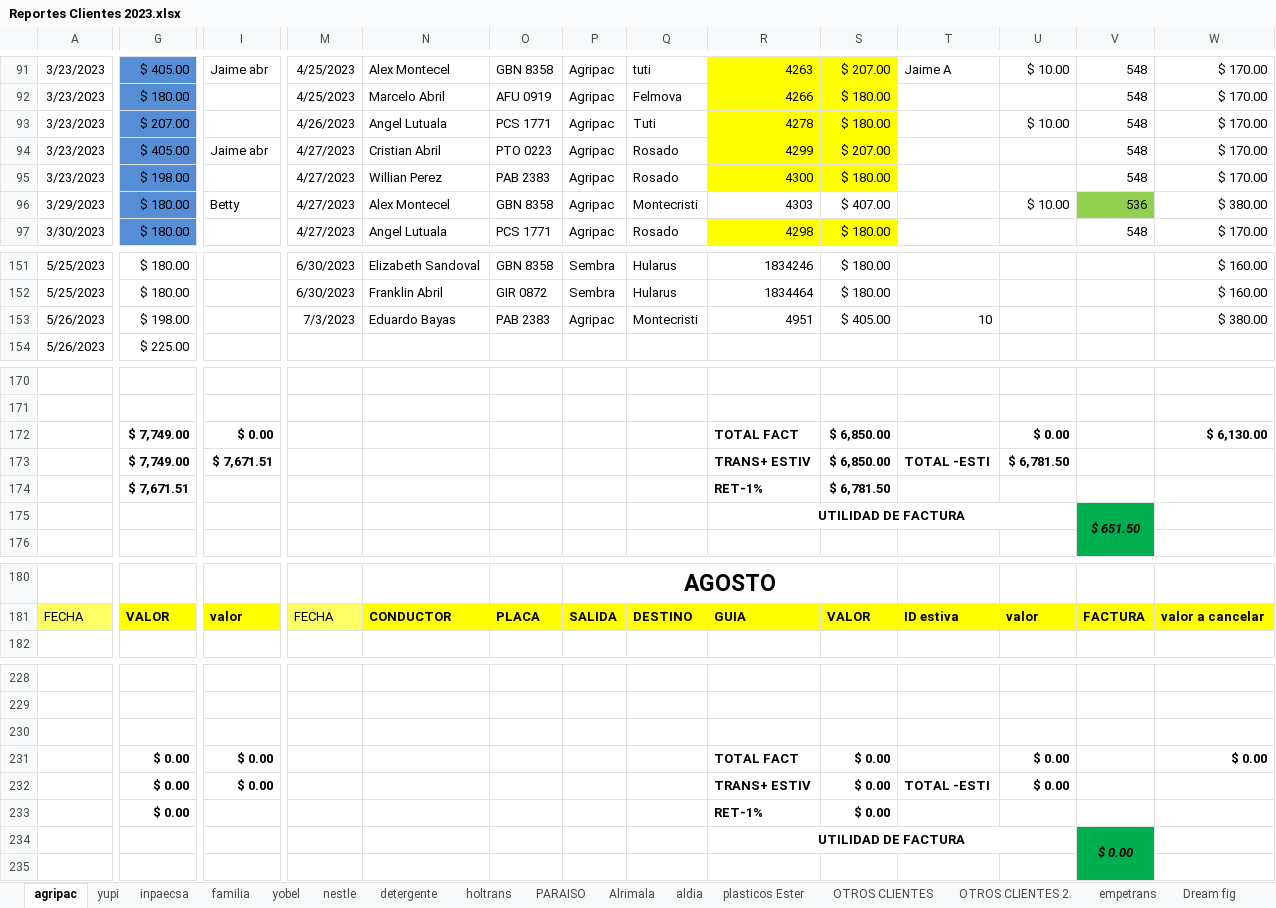
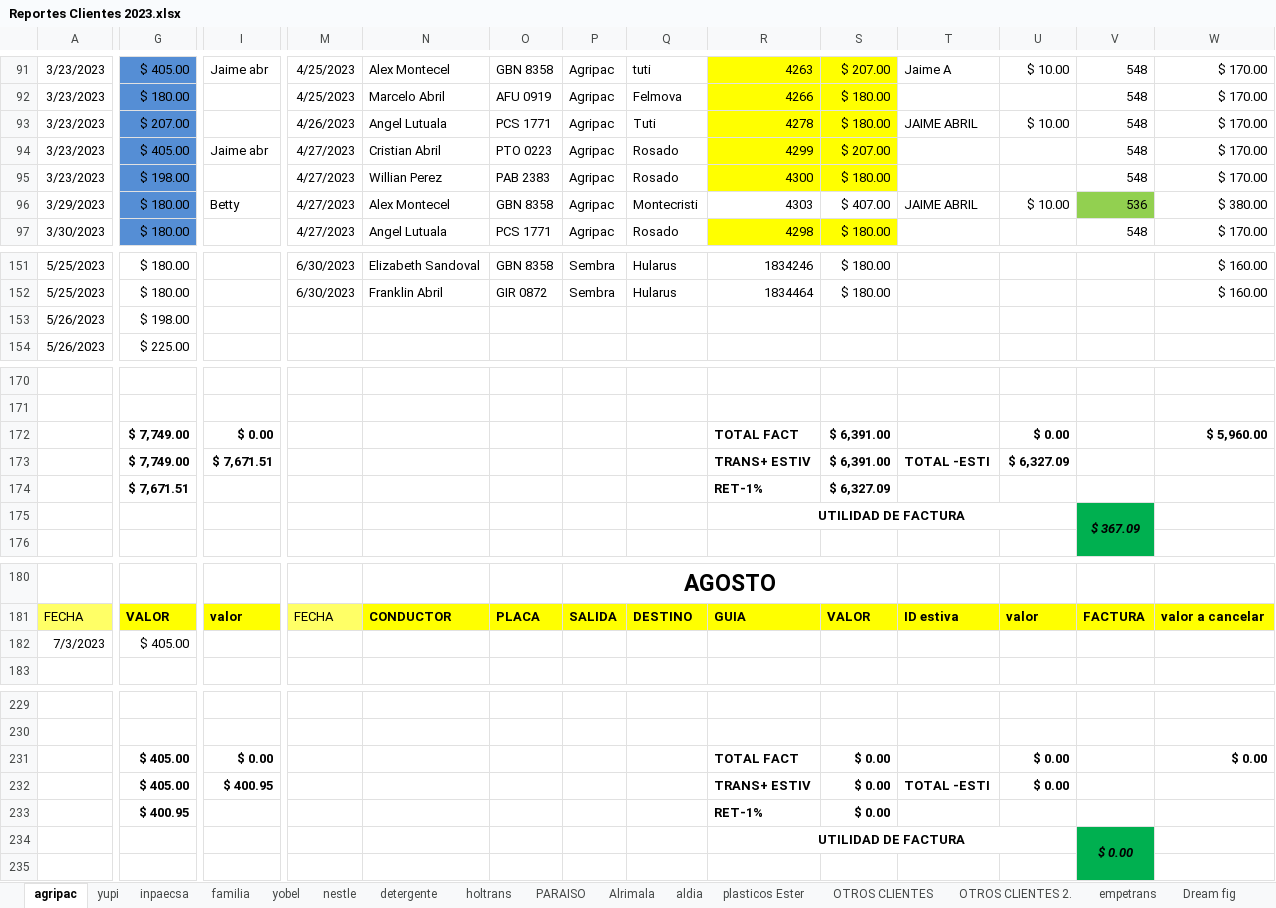
Before and after one commit to ABRILTRANS/OFICINA, an Excel workbook: DOC 2023/Reportes Clientes 2023.xlsx, sheet agripac, drawn as a sheet; only a part is shown, gaps mark what is left out; values as stored, in another font and other column widths than the file's, no borders; removed rows and columns are numbered as before the commit, all else as after; rows hold the shown columns only; the diff covers the shown part only; the diff names each change by its address in the sheet, - before the commit and + after, or states it on an @@ line.

```diff
--- a/DOC 2023/Reportes Clientes 2023.xlsx (sheet agripac)
+++ b/DOC 2023/Reportes Clientes 2023.xlsx (sheet agripac)
-T93: (empty)
+T93: JAIME ABRIL
-T96: (empty)
+T96: JAIME ABRIL
-M153: 7/3/2023
+M153: (empty)
-N153: Eduardo Bayas
+N153: (empty)
-O153: PAB 2383
+O153: (empty)
-P153: Agripac
+P153: (empty)
-Q153: Montecristi
+Q153: (empty)
-R153: 4951
+R153: (empty)
-S153: $ 405.00
+S153: (empty)
-T153: 10
+T153: (empty)
-W153: $ 380.00
+W153: (empty)
-S172:S173: $ 6,850.00
+S172:S173: $ 6,391.00
-W172: $ 6,130.00
+W172: $ 5,960.00
-U173: $ 6,781.50
+U173: $ 6,327.09
-S174: $ 6,781.50
+S174: $ 6,327.09
-V175: $ 651.50
+V175: $ 367.09
+row 182: 7/3/2023 | $ 405.00
-row 230: (empty)
-G231:G232: $ 0.00
+G231:G232: $ 405.00
-I232: $ 0.00
+I232: $ 400.95
-G233: $ 0.00
+G233: $ 400.95
```
Also changed, not shown: 4 edited cells elsewhere in this sheet, sheet Hoja1, sheet IESS, sheet OTROS GASTOS, sheet mensualidades, sheet MENSUAL MARIA MOYA, sheet utilidad, 3 more sheets, 2 other files.
